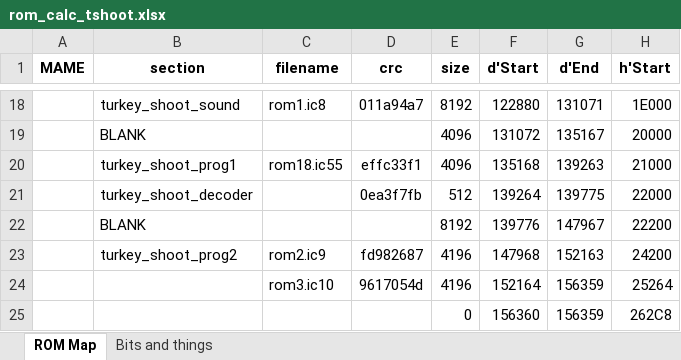
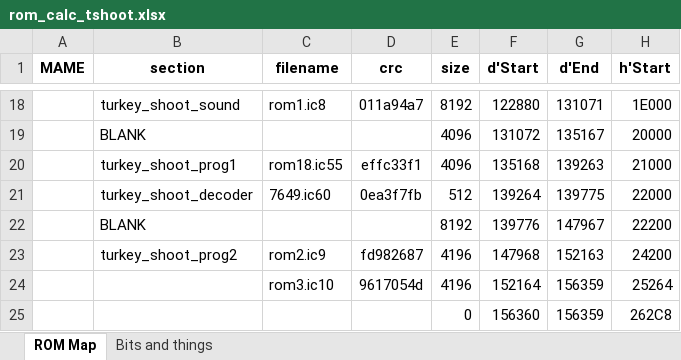
Before and after one commit to birdybro/Arcade-TurkeyShoot_MiSTer, an Excel workbook: doc/rom_calc_tshoot.xlsx, sheet ROM Map, drawn as a sheet; only a part is shown, gaps mark what is left out; values as stored, in another font and other column widths than the file's, no borders; conditional formats not drawn; the diff names each change by its address in the sheet, - before the commit and + after, or states it on an @@ line.

```diff
--- a/doc/rom_calc_tshoot.xlsx (sheet ROM Map)
+++ b/doc/rom_calc_tshoot.xlsx (sheet ROM Map)
-C21 (filename): (empty)
+C21 (filename): 7649.ic60
```
Also changed, not shown: 1 other file.
